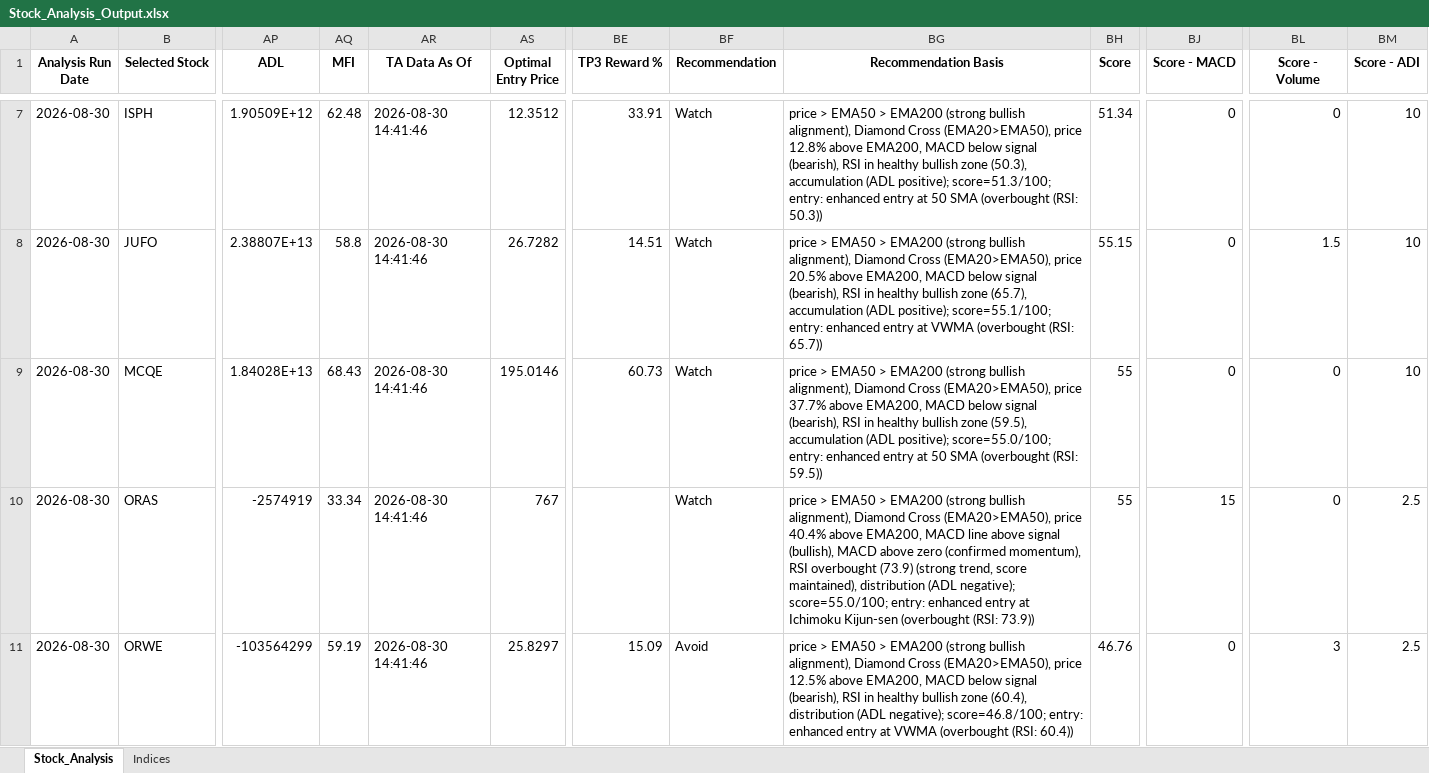
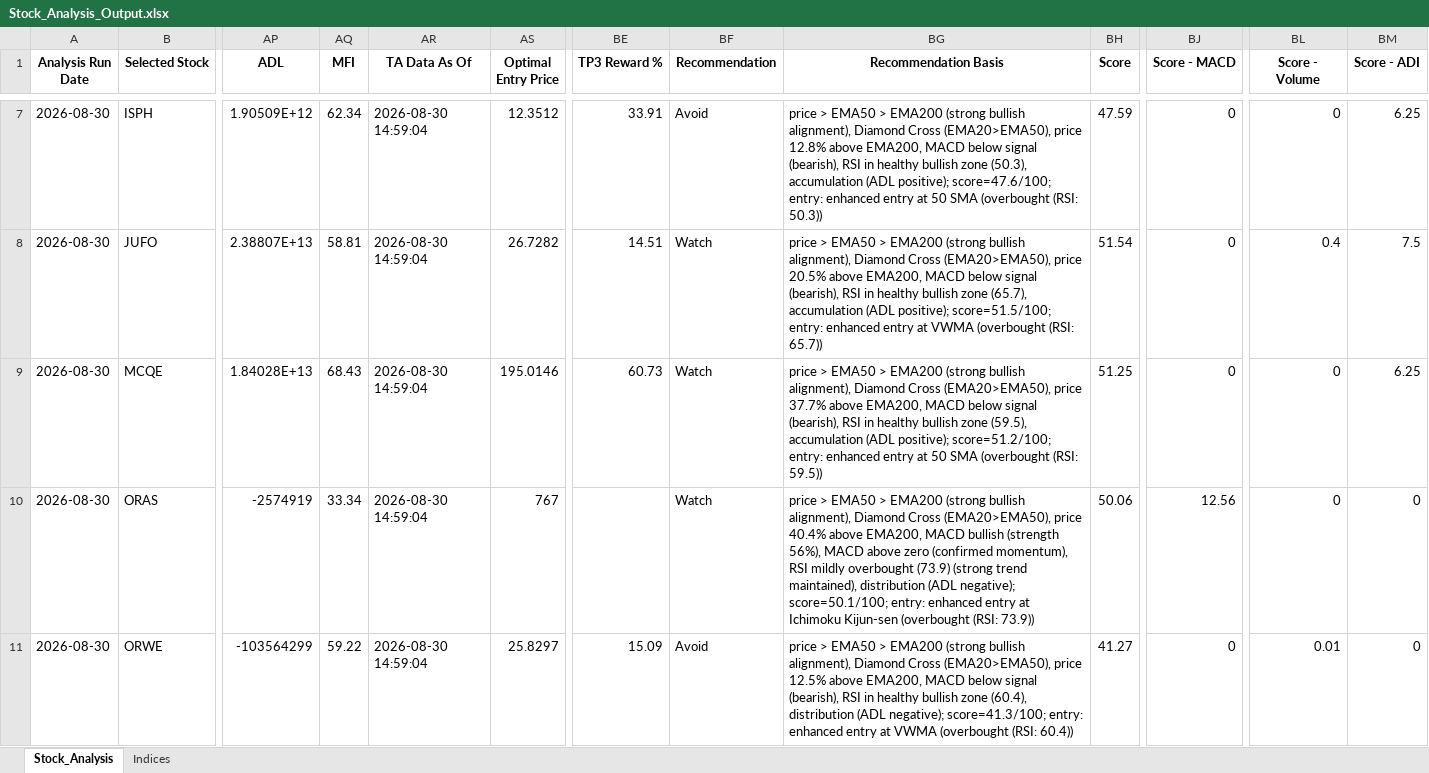
Before and after one commit to ARa2of/egx-stock-analysis, an Excel workbook: Stock_Analysis_Output.xlsx, sheet Stock_Analysis, drawn as a sheet; only a part is shown, gaps mark what is left out; values as stored, in another font and other column widths than the file's, no borders; the diff covers the shown part only; the diff names each change by its address in the sheet, - before the commit and + after, or states it on an @@ line.

```diff
--- a/Stock_Analysis_Output.xlsx (sheet Stock_Analysis)
+++ b/Stock_Analysis_Output.xlsx (sheet Stock_Analysis)
-AQ7 (MFI): 62.48
+AQ7 (MFI): 62.34
-AR7:AR11 (TA Data As Of): 2026-08-30 14:41:46
+AR7:AR11 (TA Data As Of): 2026-08-30 14:59:04
-BF7 (Recommendation): Watch
+BF7 (Recommendation): Avoid
-BG7 (Recommendation Basis): …(ADL positive); score=51.3/100; entry: enhanced…
+BG7 (Recommendation Basis): …(ADL positive); score=47.6/100; entry: enhanced…
-BH7 (Score): 51.34
+BH7 (Score): 47.59
-BM7 (Score - ADI): 10
+BM7 (Score - ADI): 6.25
-AQ8 (MFI): 58.8
+AQ8 (MFI): 58.81
-BG8 (Recommendation Basis): …(ADL positive); score=55.1/100; entry: enhanced…
+BG8 (Recommendation Basis): …(ADL positive); score=51.5/100; entry: enhanced…
-BH8 (Score): 55.15
+BH8 (Score): 51.54
-BL8 (Score - Volume): 1.5
+BL8 (Score - Volume): 0.4
-BM8 (Score - ADI): 10
+BM8 (Score - ADI): 7.5
-BG9 (Recommendation Basis): …(ADL positive); score=55.0/100; entry: enhanced…
+BG9 (Recommendation Basis): …(ADL positive); score=51.2/100; entry: enhanced…
-BH9 (Score): 55
+BH9 (Score): 51.25
-BM9 (Score - ADI): 10
+BM9 (Score - ADI): 6.25
-BG10 (Recommendation Basis): …EMA200, MACD line above signal (bullish), MACD above zero (confirmed momentum), RSI overbought (73.9) (strong trend, score maintained), distribution (ADL negative); score=55.0/100; entry: enhanced…
+BG10 (Recommendation Basis): …EMA200, MACD bullish (strength 56%), MACD above zero (confirmed momentum), RSI mildly overbought (73.9) (strong trend maintained), distribution (ADL negative); score=50.1/100; entry: enhanced…
-BH10 (Score): 55
+BH10 (Score): 50.06
-BJ10 (Score - MACD): 15
+BJ10 (Score - MACD): 12.56
-BM10:BM11 (Score - ADI): 2.5
+BM10:BM11 (Score - ADI): 0
-AQ11 (MFI): 59.19
+AQ11 (MFI): 59.22
-BG11 (Recommendation Basis): …(ADL negative); score=46.8/100; entry: enhanced…
+BG11 (Recommendation Basis): …(ADL negative); score=41.3/100; entry: enhanced…
-BH11 (Score): 46.76
+BH11 (Score): 41.27
-BL11 (Score - Volume): 3
+BL11 (Score - Volume): 0.01
```
Also changed, not shown: 339 edited cells elsewhere in this sheet, sheet Indices, 1 other file.
